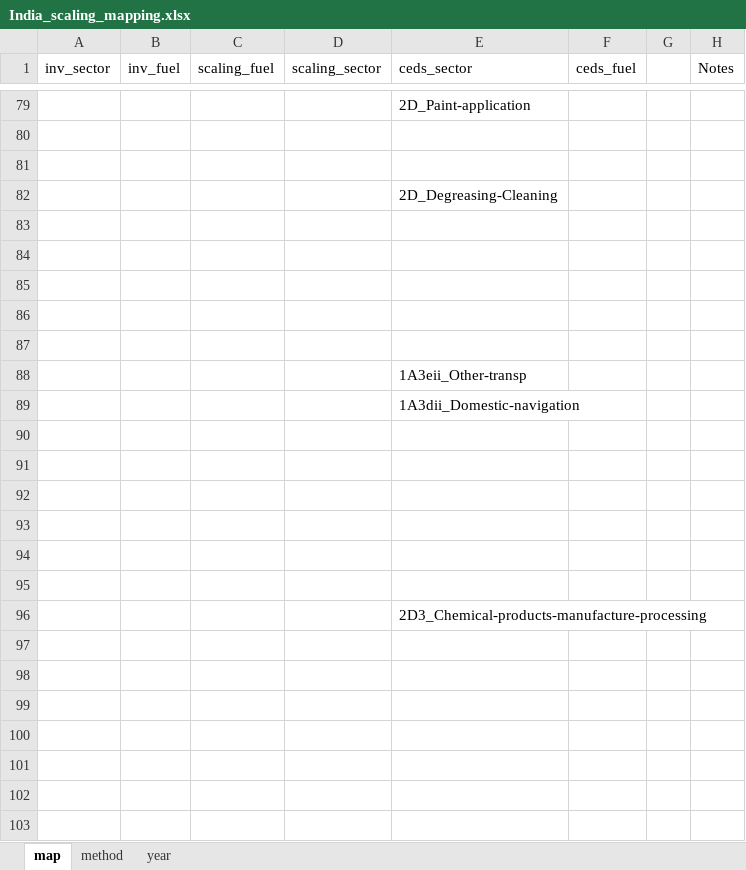
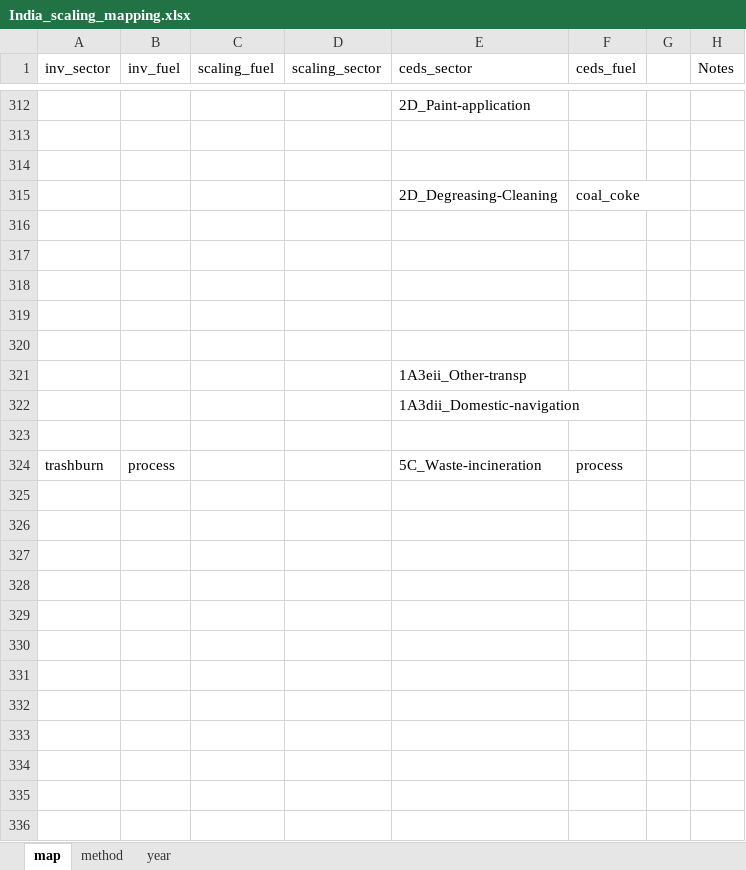
Before and after one commit to Xiuming666/CEDS, an Excel workbook: input/mappings/scaling/India_scaling_mapping.xlsx, sheet map, drawn as a sheet; only a part is shown, gaps mark what is left out; values as stored, in another font and other column widths than the file's, no borders; removed rows and columns are numbered as before the commit, all else as after; the diff covers the shown part only; the diff names each change by its address in the sheet, - before the commit and + after, or states it on an @@ line.

```diff
--- a/input/mappings/scaling/India_scaling_mapping.xlsx (sheet map)
+++ b/input/mappings/scaling/India_scaling_mapping.xlsx (sheet map)
-F315 (ceds_fuel): (empty)
+F315 (ceds_fuel): coal_coke
+row 324: trashburn | process |  |  | 5C_Waste-incineration | process
-row 96:  |  |  |  | 2D3_Chemical-products-manufacture-processing
```
Also changed, not shown: 249 added rows, 16 removed rows, 3 moved rows and 46 edited cells elsewhere in this sheet, input/emissions-inventories/India/India_scaling_mapping.xlsx, 10 other files.
